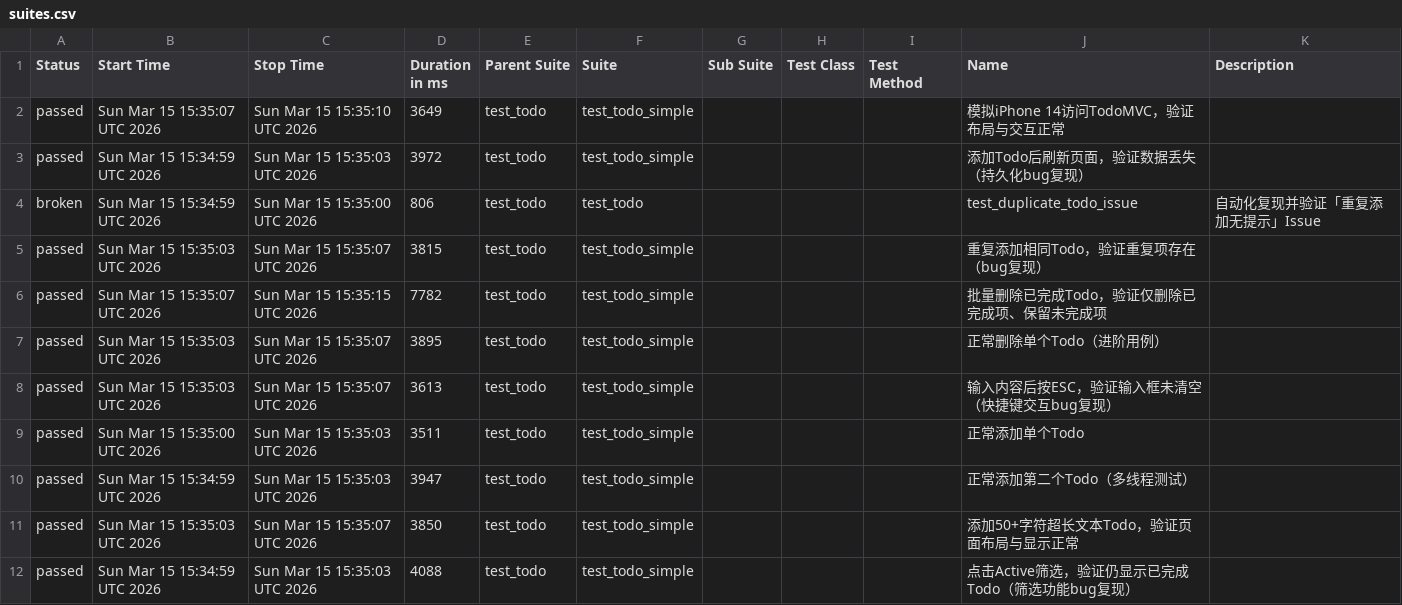
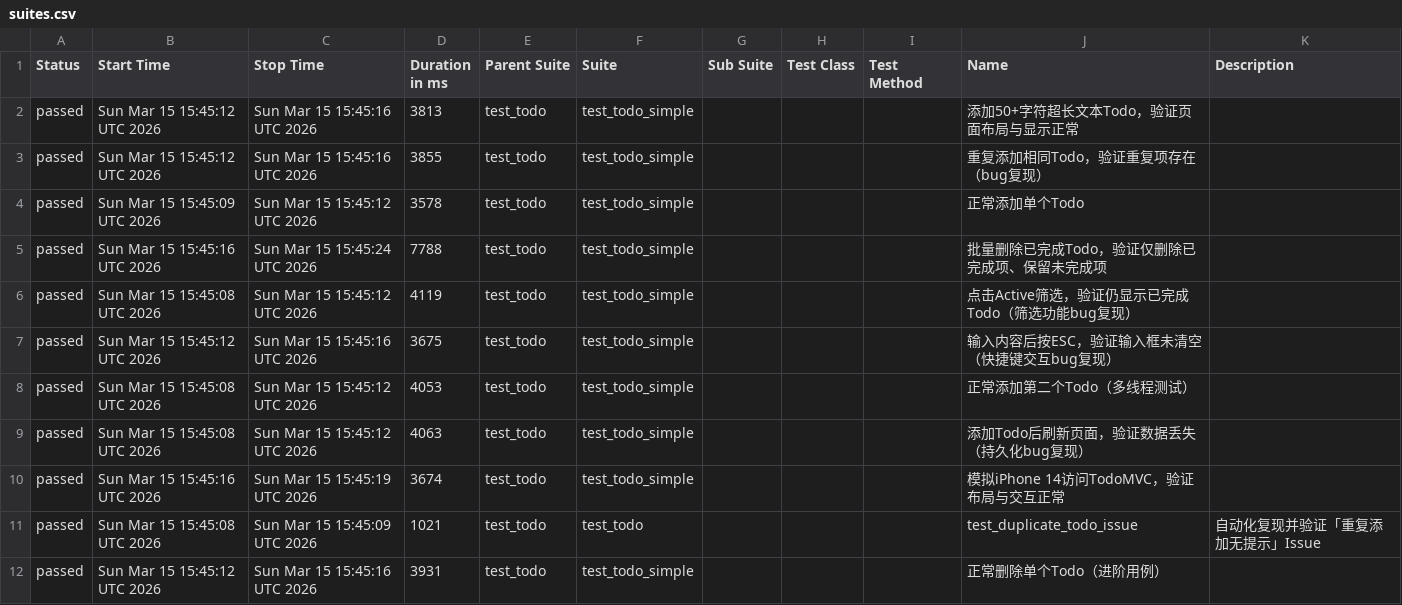
Before and after one commit to htb123-maker/todomvc-playwright-test, a CSV file: data/suites.csv, drawn as a sheet.

```diff
--- a/data/suites.csv
+++ b/data/suites.csv
@@ -1,12 +1,12 @@
 "Status","Start Time","Stop Time","Duration in ms","Parent Suite","Suite","Sub Suite","Test Class","Test Method","Name","Description"
-"passed","Sun Mar 15 15:35:07 UTC 2026","Sun Mar 15 15:35:10 UTC 2026","3649","test_todo","test_todo_simple","","","","模拟iPhone 14访问TodoMVC，验证布局与交互正常",""
-"passed","Sun Mar 15 15:34:59 UTC 2026","Sun Mar 15 15:35:03 UTC 2026","3972","test_todo","test_todo_simple","","","","添加Todo后刷新页面，验证数据丢失（持久化bug复现）",""
-"broken","Sun Mar 15 15:34:59 UTC 2026","Sun Mar 15 15:35:00 UTC 2026","806","test_todo","test_todo","","","","test_duplicate_todo_issue","自动化复现并验证「重复添加无提示」Issue"
-"passed","Sun Mar 15 15:35:03 UTC 2026","Sun Mar 15 15:35:07 UTC 2026","3815","test_todo","test_todo_simple","","","","重复添加相同Todo，验证重复项存在（bug复现）",""
-"passed","Sun Mar 15 15:35:07 UTC 2026","Sun Mar 15 15:35:15 UTC 2026","7782","test_todo","test_todo_simple","","","","批量删除已完成Todo，验证仅删除已完成项、保留未完成项",""
-"passed","Sun Mar 15 15:35:03 UTC 2026","Sun Mar 15 15:35:07 UTC 2026","3895","test_todo","test_todo_simple","","","","正常删除单个Todo（进阶用例）",""
-"passed","Sun Mar 15 15:35:03 UTC 2026","Sun Mar 15 15:35:07 UTC 2026","3613","test_todo","test_todo_simple","","","","输入内容后按ESC，验证输入框未清空（快捷键交互bug复现）",""
-"passed","Sun Mar 15 15:35:00 UTC 2026","Sun Mar 15 15:35:03 UTC 2026","3511","test_todo","test_todo_simple","","","","正常添加单个Todo",""
-"passed","Sun Mar 15 15:34:59 UTC 2026","Sun Mar 15 15:35:03 UTC 2026","3947","test_todo","test_todo_simple","","","","正常添加第二个Todo（多线程测试）",""
-"passed","Sun Mar 15 15:35:03 UTC 2026","Sun Mar 15 15:35:07 UTC 2026","3850","test_todo","test_todo_simple","","","","添加50+字符超长文本Todo，验证页面布局与显示正常",""
-"passed","Sun Mar 15 15:34:59 UTC 2026","Sun Mar 15 15:35:03 UTC 2026","4088","test_todo","test_todo_simple","","","","点击Active筛选，验证仍显示已完成Todo（筛选功能bug复现）",""
+"passed","Sun Mar 15 15:45:12 UTC 2026","Sun Mar 15 15:45:16 UTC 2026","3813","test_todo","test_todo_simple","","","","添加50+字符超长文本Todo，验证页面布局与显示正常",""
+"passed","Sun Mar 15 15:45:12 UTC 2026","Sun Mar 15 15:45:16 UTC 2026","3855","test_todo","test_todo_simple","","","","重复添加相同Todo，验证重复项存在（bug复现）",""
+"passed","Sun Mar 15 15:45:09 UTC 2026","Sun Mar 15 15:45:12 UTC 2026","3578","test_todo","test_todo_simple","","","","正常添加单个Todo",""
+"passed","Sun Mar 15 15:45:16 UTC 2026","Sun Mar 15 15:45:24 UTC 2026","7788","test_todo","test_todo_simple","","","","批量删除已完成Todo，验证仅删除已完成项、保留未完成项",""
+"passed","Sun Mar 15 15:45:08 UTC 2026","Sun Mar 15 15:45:12 UTC 2026","4119","test_todo","test_todo_simple","","","","点击Active筛选，验证仍显示已完成Todo（筛选功能bug复现）",""
+"passed","Sun Mar 15 15:45:12 UTC 2026","Sun Mar 15 15:45:16 UTC 2026","3675","test_todo","test_todo_simple","","","","输入内容后按ESC，验证输入框未清空（快捷键交互bug复现）",""
+"passed","Sun Mar 15 15:45:08 UTC 2026","Sun Mar 15 15:45:12 UTC 2026","4053","test_todo","test_todo_simple","","","","正常添加第二个Todo（多线程测试）",""
+"passed","Sun Mar 15 15:45:08 UTC 2026","Sun Mar 15 15:45:12 UTC 2026","4063","test_todo","test_todo_simple","","","","添加Todo后刷新页面，验证数据丢失（持久化bug复现）",""
+"passed","Sun Mar 15 15:45:16 UTC 2026","Sun Mar 15 15:45:19 UTC 2026","3674","test_todo","test_todo_simple","","","","模拟iPhone 14访问TodoMVC，验证布局与交互正常",""
+"passed","Sun Mar 15 15:45:08 UTC 2026","Sun Mar 15 15:45:09 UTC 2026","1021","test_todo","test_todo","","","","test_duplicate_todo_issue","自动化复现并验证「重复添加无提示」Issue"
+"passed","Sun Mar 15 15:45:12 UTC 2026","Sun Mar 15 15:45:16 UTC 2026","3931","test_todo","test_todo_simple","","","","正常删除单个Todo（进阶用例）",""
```
Also changed, not shown: 45 other files.
